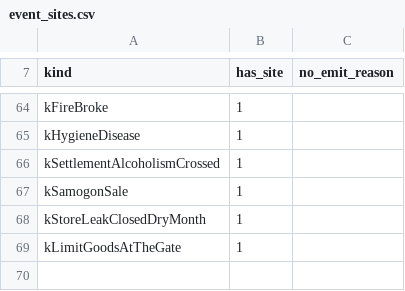
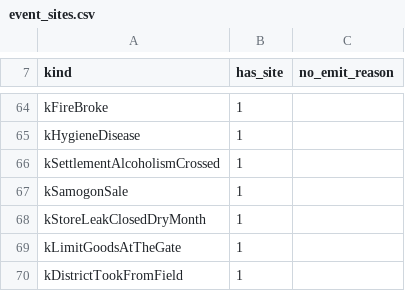
Before and after one commit to algb006/kolkhoz_root, a CSV file: tables/event_sites.csv, drawn as a sheet; only a part is shown, gaps mark what is left out.

```diff
--- a/tables/event_sites.csv
+++ b/tables/event_sites.csv
@@ -69 +69,2 @@ kStoreLeakClosedDryMonth,1,
 kLimitGoodsAtTheGate,1,
+kDistrictTookFromField,1,
```
Also changed, not shown: 3 other files.
